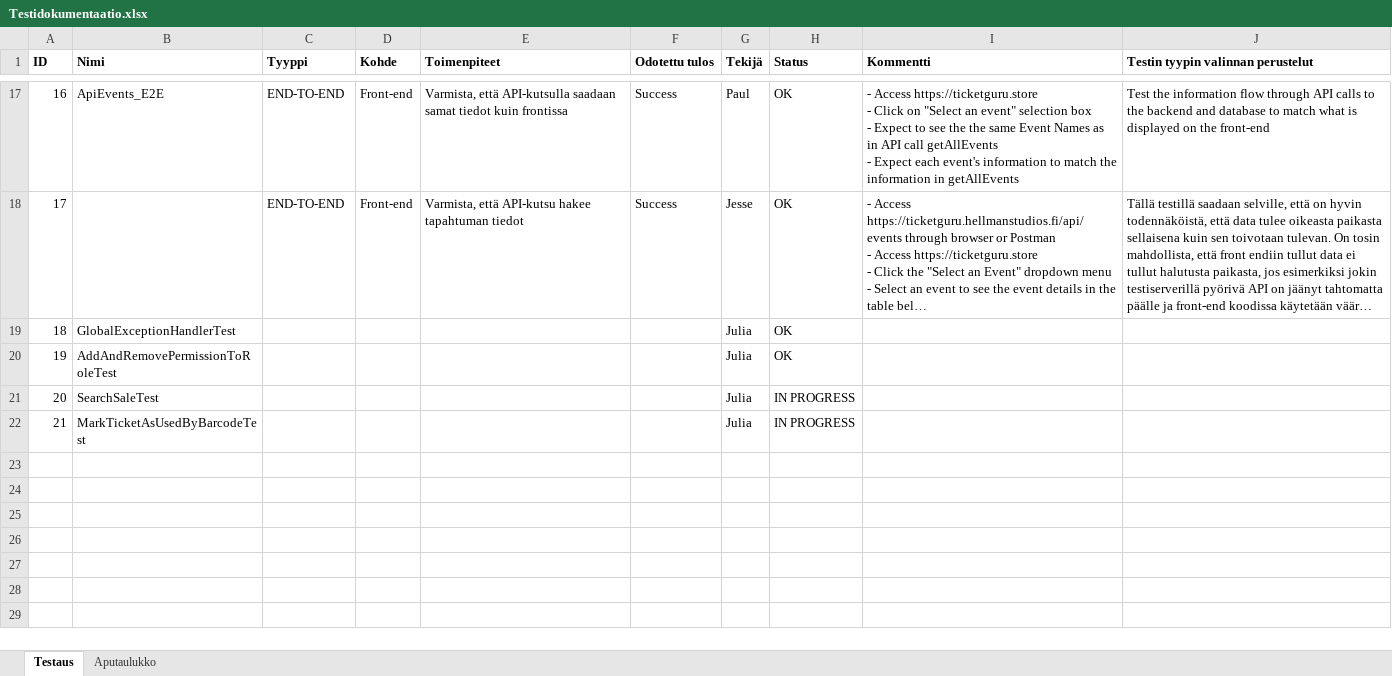
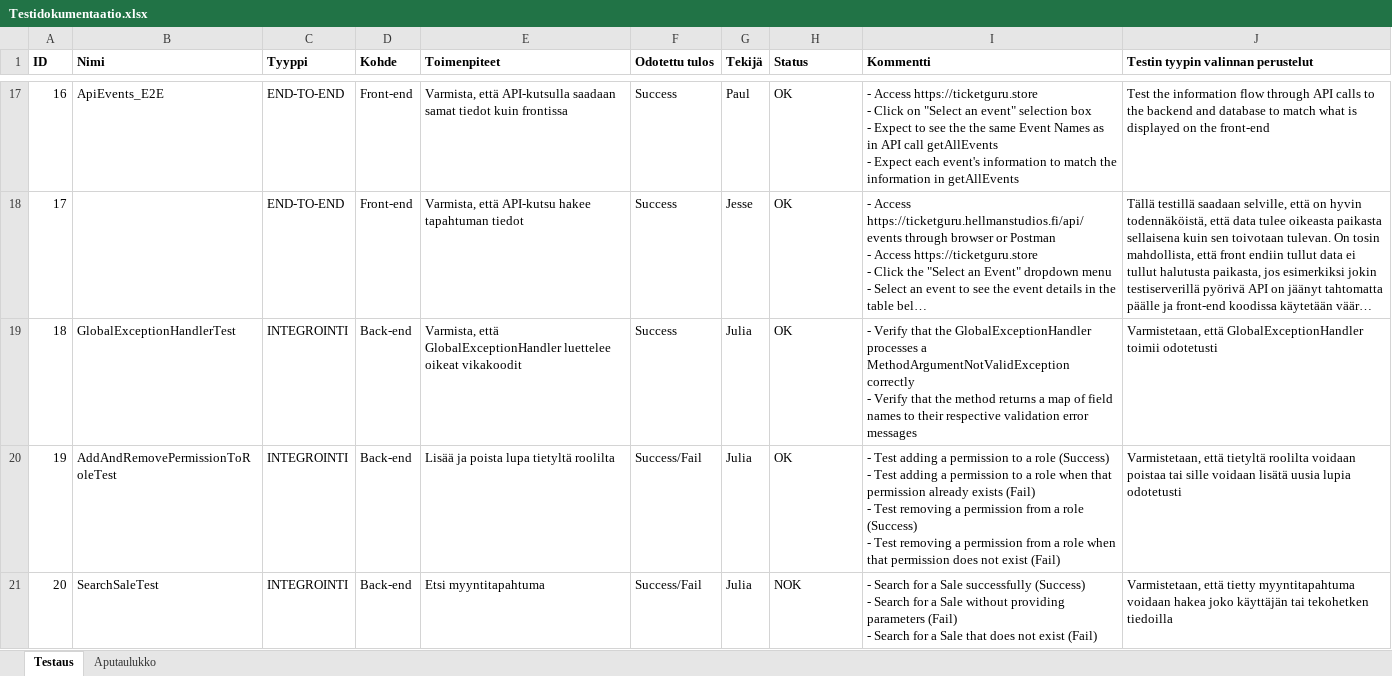
Before and after one commit to marttyyriroskis/nat20-ticketguru, an Excel workbook: TESTDocs/Testidokumentaatio.xlsx, sheet Testaus, drawn as a sheet; only a part is shown, gaps mark what is left out; long unchanged cells end in …; values as stored, in another font and other column widths than the file's, no borders; conditional formats and table styles not drawn; removed rows and columns are numbered as before the commit, all else as after; ↵ is a line break in a cell; the diff covers the shown part only; the diff names each change by its address in the sheet, - before the commit and + after, or states it on an @@ line.

Commit message:
Update README on testing, edit test doc, and bang head on the wall re:JUnit tests

```diff
--- a/TESTDocs/Testidokumentaatio.xlsx (sheet Testaus)
+++ b/TESTDocs/Testidokumentaatio.xlsx (sheet Testaus)
-C19:C20 (Tyyppi): (empty)
+C19:C20 (Tyyppi): INTEGROINTI
-D19:D20 (Kohde): (empty)
+D19:D20 (Kohde): Back-end
-E19 (Toimenpiteet): (empty)
+E19 (Toimenpiteet): Varmista, että GlobalExceptionHandler luettelee oikeat vikakoodit
-F19 (Odotettu tulos): (empty)
+F19 (Odotettu tulos): Success
-I19 (Kommentti): (empty)
+I19 (Kommentti): - Verify that the GlobalExceptionHandler processes a MethodArgumentNotValidException correctly ↵ - Verify that the method returns a map of field names to their respective validation error messages
-J19: (empty)
+J19: Varmistetaan, että GlobalExceptionHandler toimii odotetusti
-E20 (Toimenpiteet): (empty)
+E20 (Toimenpiteet): Lisää ja poista lupa tietyltä roolilta
-F20 (Odotettu tulos): (empty)
+F20 (Odotettu tulos): Success/Fail
-I20 (Kommentti): (empty)
+I20 (Kommentti): - Test adding a permission to a role (Success) ↵ - Test adding a permission to a role when that permission already exists (Fail) ↵ - Test removing a permission from a role (Success) ↵ - Test removing a permission from a role when that permission does not exist (Fail)
-J20: (empty)
+J20: Varmistetaan, että tietyltä roolilta voidaan poistaa tai sille voidaan lisätä uusia lupia odotetusti
-row 21: 20 | SearchSaleTest |  |  |  |  | Julia | IN PROGRESS
-row 22: 21 | MarkTicketAsUsedByBarcodeTest |  |  |  |  | Julia | IN PROGRESS
+row 21: 20 | SearchSaleTest | INTEGROINTI | Back-end | Etsi myyntitapahtuma | Success/Fail | Julia | NOK | - Search for a Sale successfully (Success) ↵ - Search for a Sale without providing parameters (Fail) ↵ - Search for a Sale that does not exist (Fail) | Varmistetaan, että tietty myyntitapahtuma voidaan hakea joko käyttäjän tai tekohetken tiedoilla
```
Also changed, not shown: 15 added rows elsewhere in this sheet, 3 other files.
